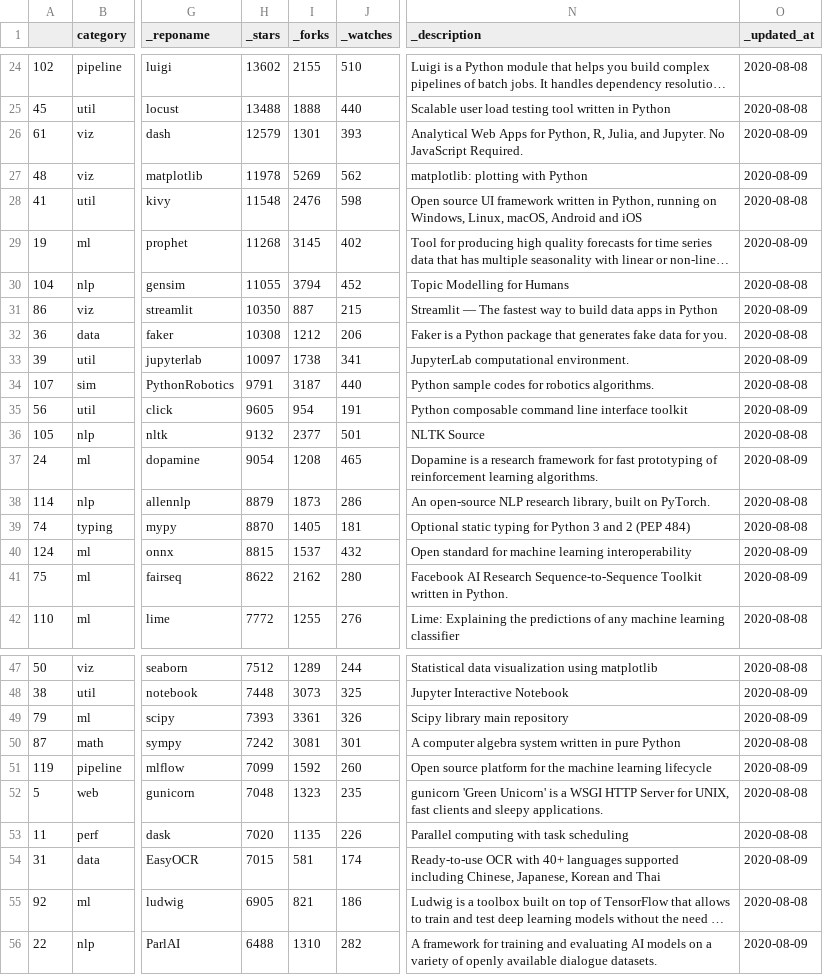
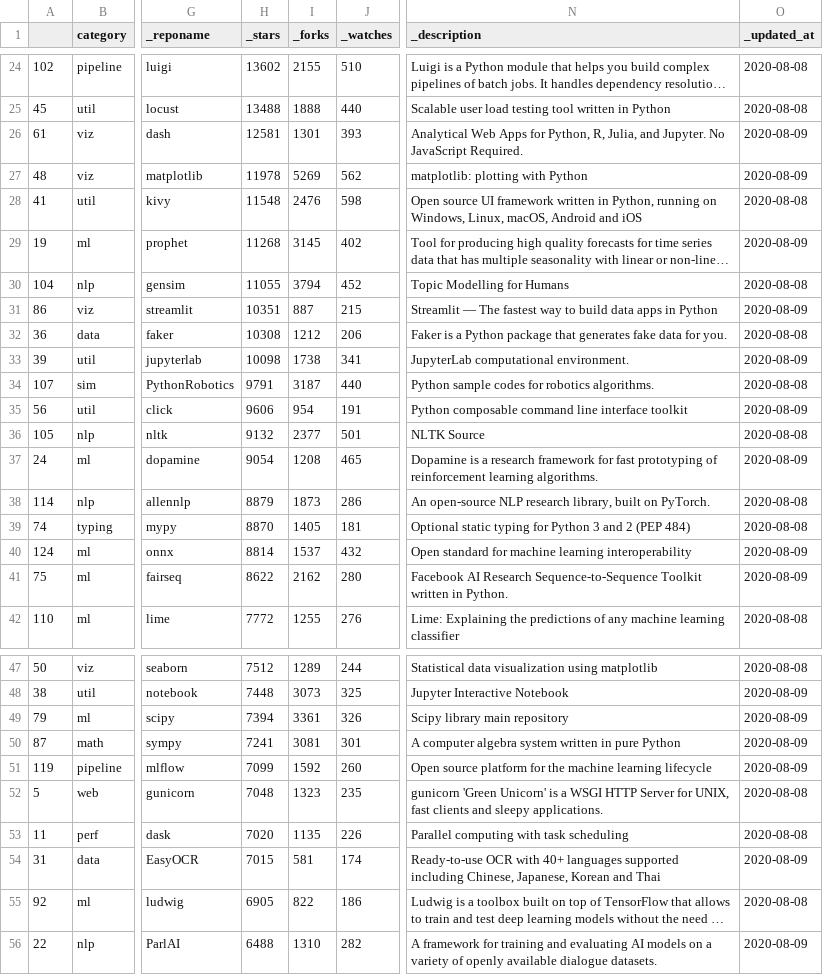
Before and after one commit to dylanhogg/awesome-python, a CSV file: github_data.csv, drawn as a sheet; only a part is shown, gaps mark what is left out; long unchanged cells end in …; the diff covers the shown part only; the diff names each change by its address in the sheet, - before the commit and + after, or states it on an @@ line.

```diff
--- a/github_data.csv
+++ b/github_data.csv
-H26 (_stars): 12579
+H26 (_stars): 12581
-H31 (_stars): 10350
+H31 (_stars): 10351
-H33 (_stars): 10097
+H33 (_stars): 10098
-H35 (_stars): 9605
+H35 (_stars): 9606
-H40 (_stars): 8815
+H40 (_stars): 8814
-H49 (_stars): 7393
+H49 (_stars): 7394
-H50 (_stars): 7242
+H50 (_stars): 7241
-O50 (_updated_at): 2020-08-08
+O50 (_updated_at): 2020-08-09
-I55 (_forks): 821
+I55 (_forks): 822
```
Also changed, not shown: 1 added row and 21 edited cells elsewhere in this file, 11 other files.
